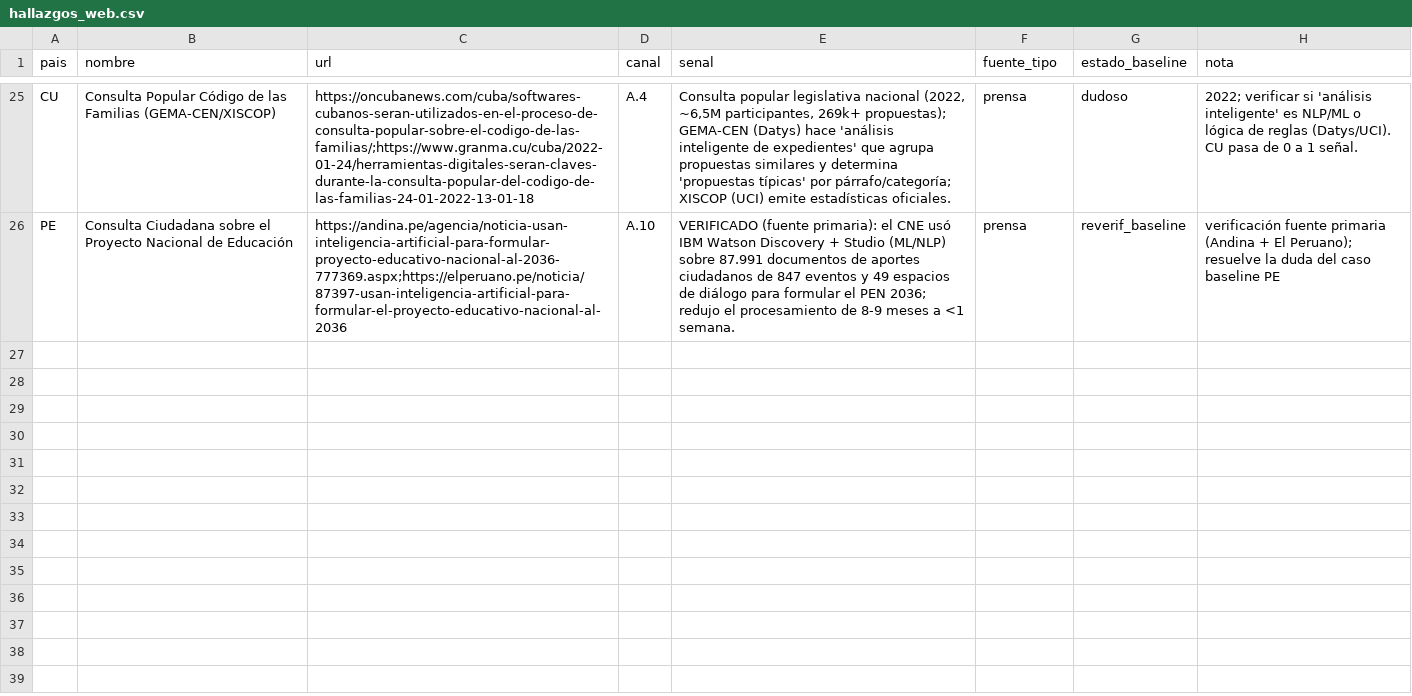
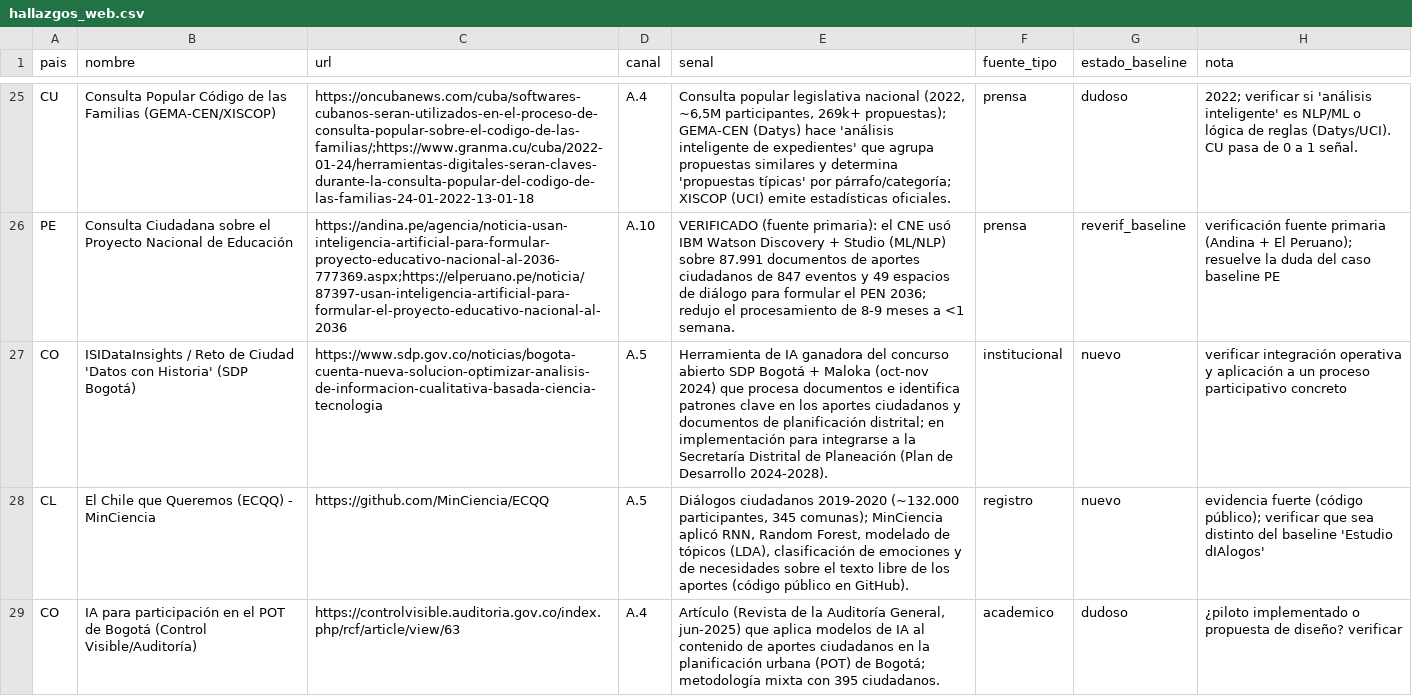
Before and after one commit to aplicaciones-foresight/ilia26-participacion, a CSV file: data/candidatos/hallazgos_web.csv, drawn as a sheet; only a part is shown, gaps mark what is left out; the diff covers the shown part only; the diff names each change by its address in the sheet, - before the commit and + after, or states it on an @@ line.

```diff
--- a/data/candidatos/hallazgos_web.csv
+++ b/data/candidatos/hallazgos_web.csv
+row 27: CO | ISIDataInsights / Reto de Ciudad 'Datos con Historia' (SDP Bogotá) | https://www.sdp.gov.co/noticias/bogota-cuenta-nueva-solucion-optimizar-analisis-de-informacion-cualitativa-basada-ciencia-tecnologia | A.5 | Herramienta de IA ganadora del concurso abierto SDP Bogotá + Maloka (oct-nov 2024) que procesa documentos e identifica patrones clave en los aportes ciudadanos y documentos de planificación distrital; en implementación para integrarse a la Secretaría Distrital de Planeación (Plan de Desarrollo 2024-2028). | institucional | nuevo | verificar integración operativa y aplicación a un proceso participativo concreto
+row 28: CL | El Chile que Queremos (ECQQ) - MinCiencia | https://github.com/MinCiencia/ECQQ | A.5 | Diálogos ciudadanos 2019-2020 (~132.000 participantes, 345 comunas); MinCiencia aplicó RNN, Random Forest, modelado de tópicos (LDA), clasificación de emociones y de necesidades sobre el texto libre de los aportes (código público en GitHub). | registro | nuevo | evidencia fuerte (código público); verificar que sea distinto del baseline 'Estudio dIAlogos'
+row 29: CO | IA para participación en el POT de Bogotá (Control Visible/Auditoría) | https://controlvisible.auditoria.gov.co/index.php/rcf/article/view/63 | A.4 | Artículo (Revista de la Auditoría General, jun-2025) que aplica modelos de IA al contenido de aportes ciudadanos en la planificación urbana (POT) de Bogotá; metodología mixta con 395 ciudadanos. | academico | dudoso | ¿piloto implementado o propuesta de diseño? verificar
```
Also changed, not shown: 3 added rows and 3 edited cells elsewhere in this file, data/candidatos/candidatos.csv, 3 other files.
